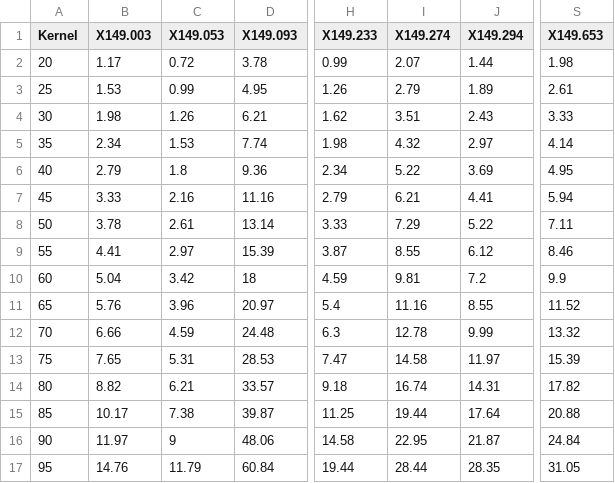
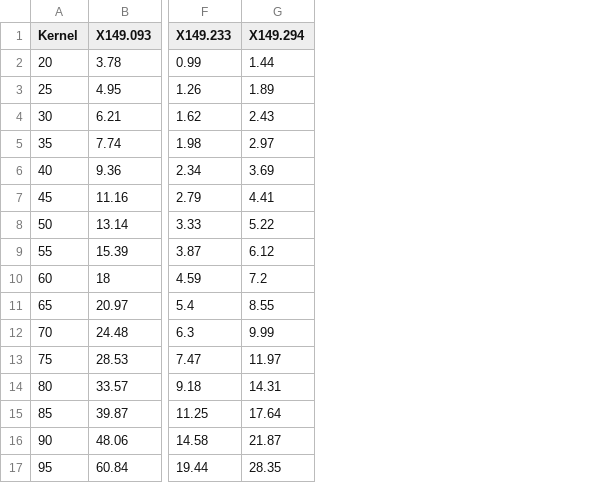
Before and after one commit to icrichmond/HareSpaceUse, a CSV file: Bella_kUD/BellakUD/output/homerangeareas.csv, drawn as a sheet; only a part is shown, gaps mark what is left out; the diff names each change by its address in the sheet, - before the commit and + after, or states it on an @@ line.

```diff
--- a/Bella_kUD/BellakUD/output/homerangeareas.csv
+++ b/Bella_kUD/BellakUD/output/homerangeareas.csv
-column B (X149.003), rows 2-17: 1.17 | 1.53 | 1.98 | 2.34 | 2.79 | 3.33 | 3.78 | 4.41 | 5.04 | 5.76 | 6.66 | 7.65 | 8.82 | 10.17 | 11.97 | 14.76
-column C (X149.053), rows 2-17: 0.72 | 0.99 | 1.26 | 1.53 | 1.8 | 2.16 | 2.61 | 2.97 | 3.42 | 3.96 | 4.59 | 5.31 | 6.21 | 7.38 | 9 | 11.79
-column I (X149.274), rows 2-17: 2.07 | 2.79 | 3.51 | 4.32 | 5.22 | 6.21 | 7.29 | 8.55 | 9.81 | 11.16 | 12.78 | 14.58 | 16.74 | 19.44 | 22.95 | 28.44
-column S (X149.653), rows 2-17: 1.98 | 2.61 | 3.33 | 4.14 | 4.95 | 5.94 | 7.11 | 8.46 | 9.9 | 11.52 | 13.32 | 15.39 | 17.82 | 20.88 | 24.84 | 31.05
```
Also changed, not shown: Bella_kUD/BellakUD/output/rangeuseratio.csv, 1 other file.
